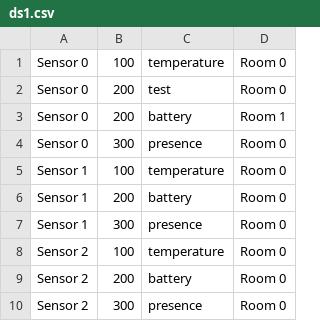
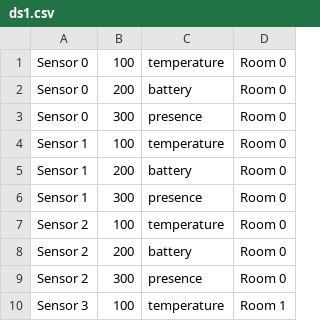
Before and after one commit to alexeykozak/PsyQuationTestTask, a CSV file: ds1.csv, drawn as a sheet; only a part is shown; the shorter side is filled out with more unchanged rows.

```diff
--- a/ds1.csv
+++ b/ds1.csv
@@ -1,4 +1,3 @@
 Sensor 0,100,temperature,Room 0
-Sensor 0,200,test,Room 0
-Sensor 0,200,battery,Room 1
+Sensor 0,200,battery,Room 0
 Sensor 0,300,presence,Room 0
```
Also changed, not shown: 1 other file.
